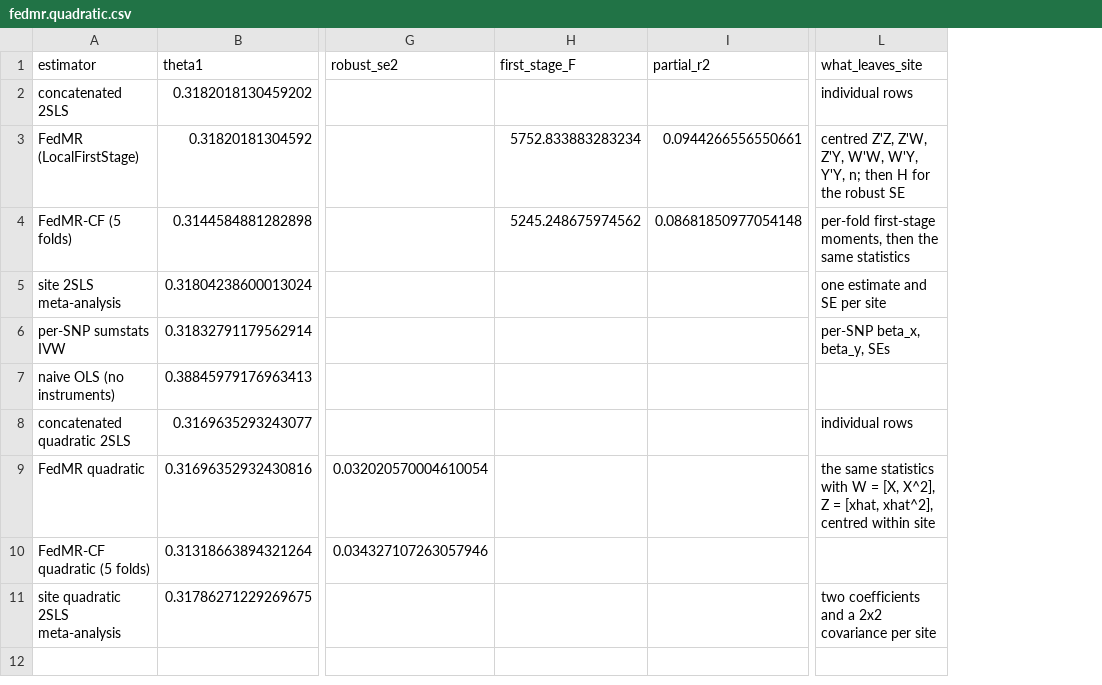
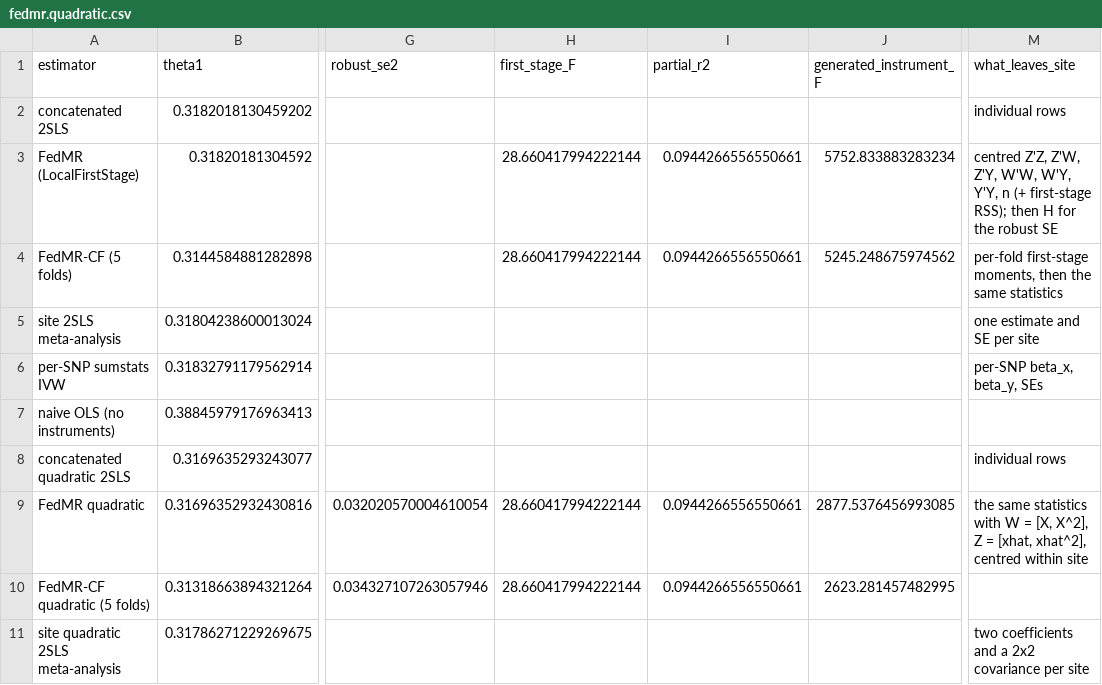
Before and after one commit to collaborativebioinformatics/FLAMINGO, a CSV file: data/results/fedmr.quadratic.csv, drawn as a sheet; only a part is shown, gaps mark what is left out; addresses are those after the commit; the diff names each change by its address in the sheet, - before the commit and + after, or states it on an @@ line.

```diff
--- a/data/results/fedmr.quadratic.csv
+++ b/data/results/fedmr.quadratic.csv
+column J (generated_instrument_F), rows 3-10: 5752.833883283234 | 5245.248675974562 |  |  |  |  | 2877.5376456993085 | 2623.281457482995
-H3 (first_stage_F): 5752.833883283234
+H3 (first_stage_F): 28.660417994222144
-M3 (what_leaves_site): …W'Y, Y'Y, n; then H…
+M3 (what_leaves_site): …W'Y, Y'Y, n (+ first-stage RSS); then H…
-H4 (first_stage_F): 5245.248675974562
+H4 (first_stage_F): 28.660417994222144
-I4 (partial_r2): 0.08681850977054148
+I4 (partial_r2): 0.0944266556550661
-H9:H10 (first_stage_F): (empty)
+H9:H10 (first_stage_F): 28.660417994222144
-I9:I10 (partial_r2): (empty)
+I9:I10 (partial_r2): 0.0944266556550661
```
Also changed, not shown: data/results/fedmr.linear.csv, data/results/fedmr.linear_shared.csv, 39 other files.
